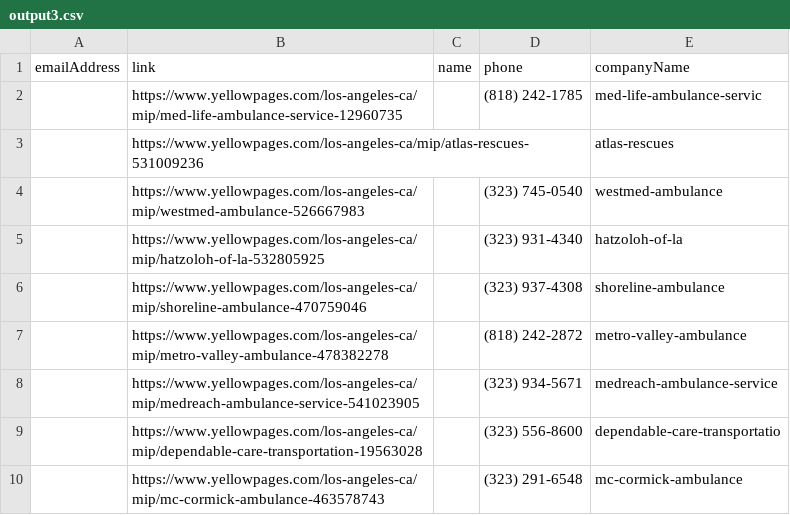
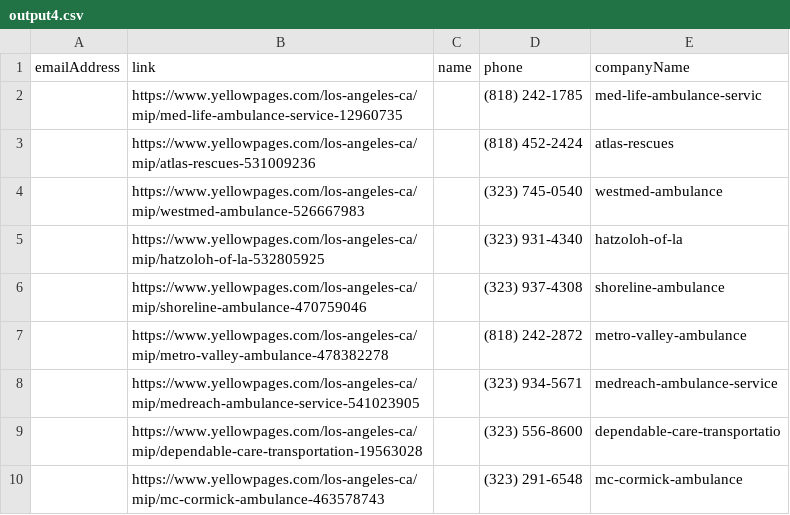
Before and after one commit to PManager1/yp-spr, a CSV file: output4.csv (was output3.csv), drawn as a sheet; only a part is shown.

Commit message:
almost perfect for getting results for both street address and other object,  now next we have to combine the result into one object

```diff
--- a/output3.csv
+++ b/output4.csv
@@ -2,3 +2,3 @@ emailAddress,link,name,phone,companyName
 ,https://www.yellowpages.com/los-angeles-ca/mip/med-life-ambulance-service-12960735,,(818) 242-1785,med-life-ambulance-servic
-,https://www.yellowpages.com/los-angeles-ca/mip/atlas-rescues-531009236,,,atlas-rescues
+,https://www.yellowpages.com/los-angeles-ca/mip/atlas-rescues-531009236,,(818) 452-2424,atlas-rescues
 ,https://www.yellowpages.com/los-angeles-ca/mip/westmed-ambulance-526667983,,(323) 745-0540,westmed-ambulance
```
Also changed, not shown: 5 other files.
